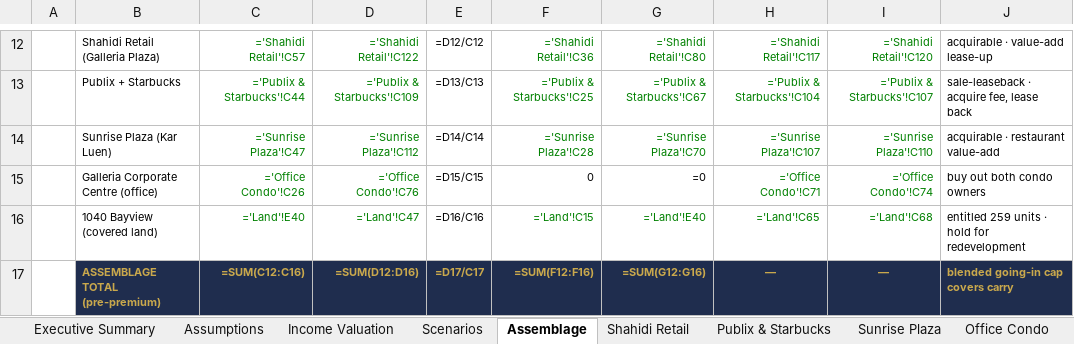
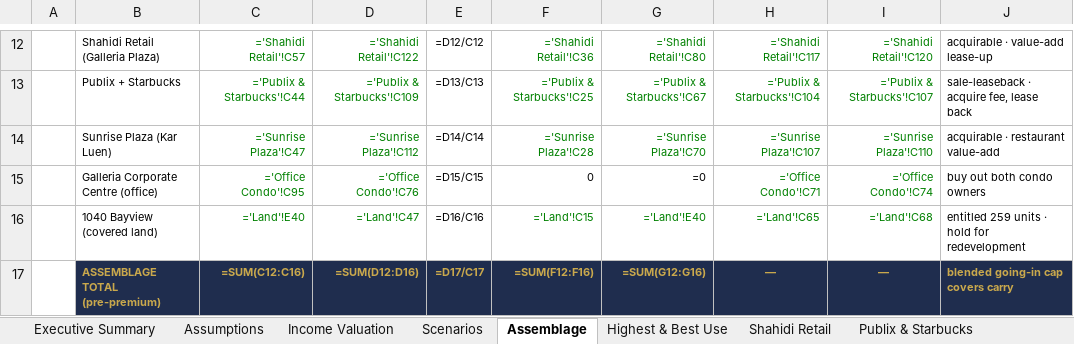
Before and after one commit to aidanesimire-ops/Aida-respository, an Excel workbook: Shahidi_Assemblage_Model.xlsx, sheet Assemblage, drawn as a sheet; only a part is shown, gaps mark what is left out; values as stored, in another font and other column widths than the file's, no borders; formulas without a stored value are shown as written; the diff names each change by its address in the sheet, - before the commit and + after, or states it on an @@ line.

```diff
--- a/Shahidi_Assemblage_Model.xlsx (sheet Assemblage)
+++ b/Shahidi_Assemblage_Model.xlsx (sheet Assemblage)
+sheet tab: Highest & Best Use
-C15: ='Office Condo'!C26
+C15: ='Office Condo'!C95
```
Also changed, not shown: sheet Office Condo, sheet Executive Summary, sheet Notes & Sources, 6 other files.
